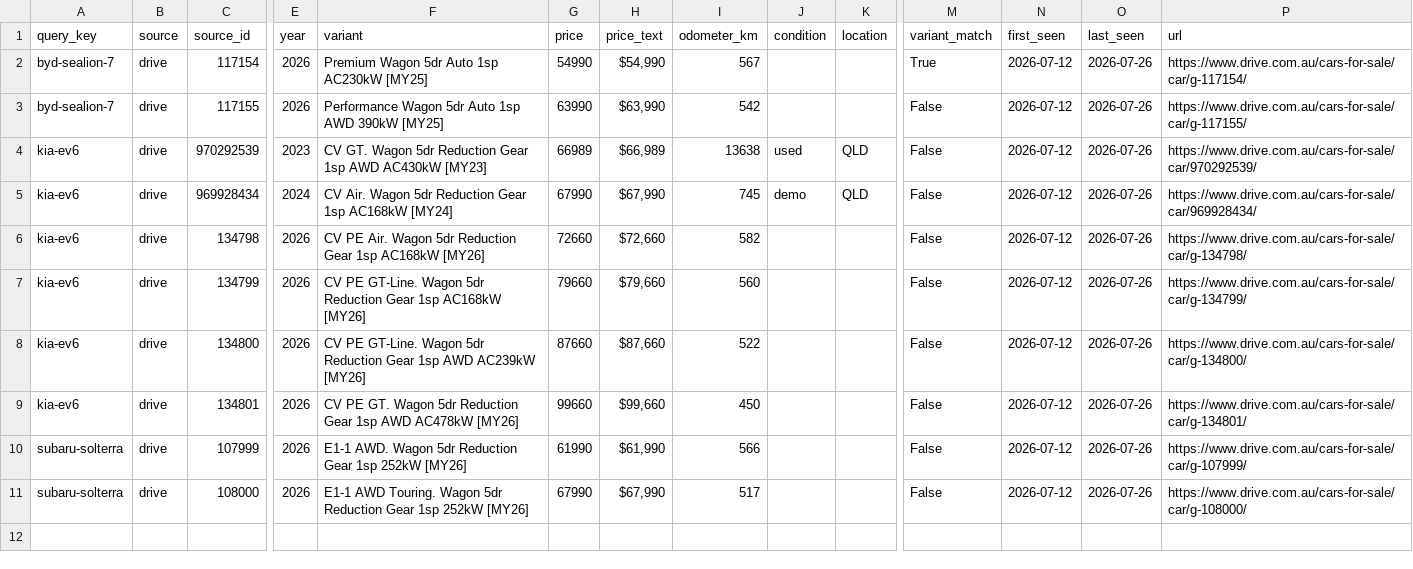
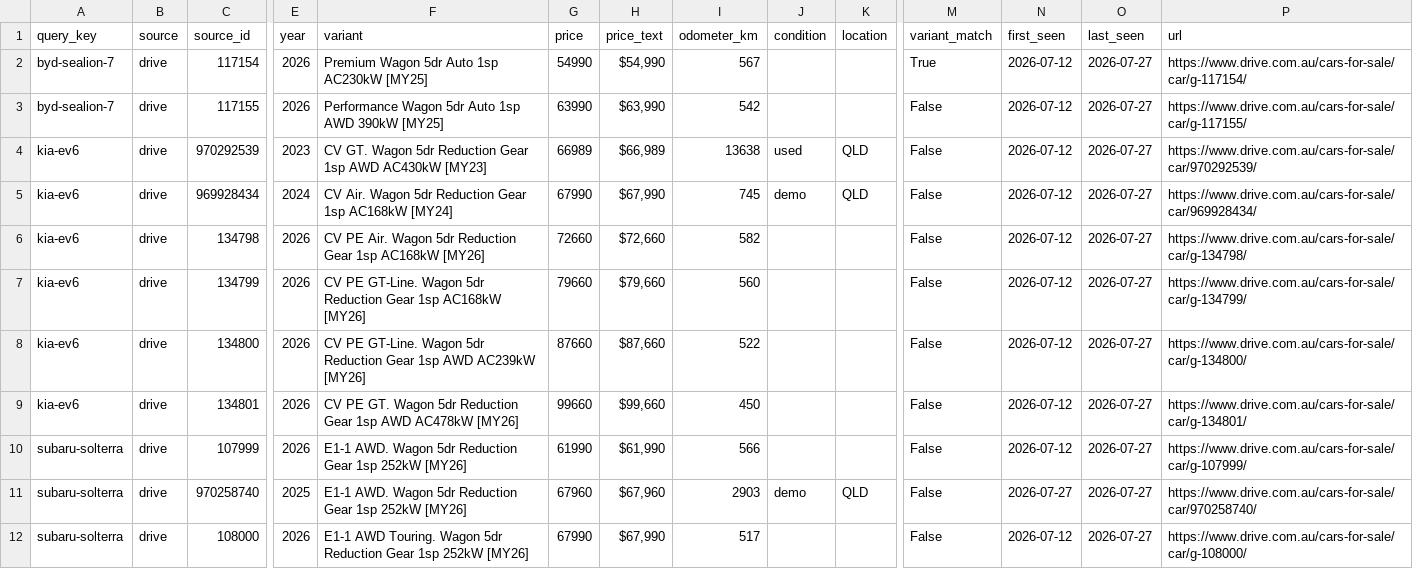
Before and after one commit to kiansaeidnia/carfinder, a CSV file: data/latest.csv, drawn as a sheet; only a part is shown, gaps mark what is left out; addresses are those after the commit; rows hold the shown columns only; the diff names each change by its address in the sheet, - before the commit and + after, or states it on an @@ line.

```diff
--- a/data/latest.csv
+++ b/data/latest.csv
-O2:O10 (last_seen): 2026-07-26
+O2:O10 (last_seen): 2026-07-27
+row 11: subaru-solterra | drive | 970258740 | 2025 | E1-1 AWD. Wagon 5dr Reduction Gear 1sp 252kW [MY26] | 67960 | $67,960 | 2903 | demo | QLD | False | 2026-07-27 | 2026-07-27 | https://www.drive.com.au/cars-for-sale/car/970258740/
-O12 (last_seen): 2026-07-26
+O12 (last_seen): 2026-07-27
```
Also changed, not shown: 5 other files.
